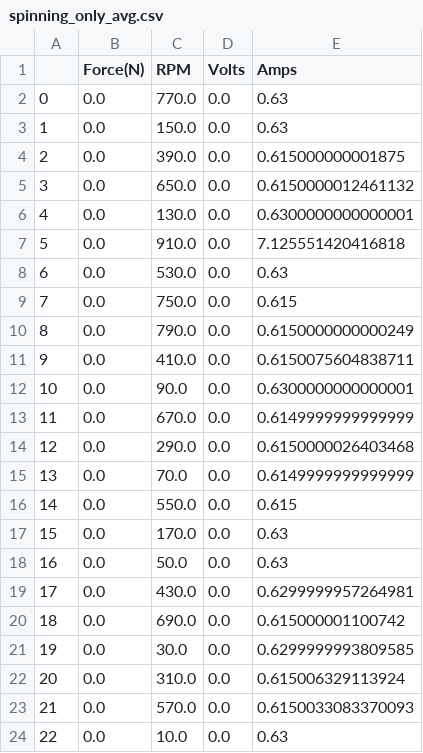
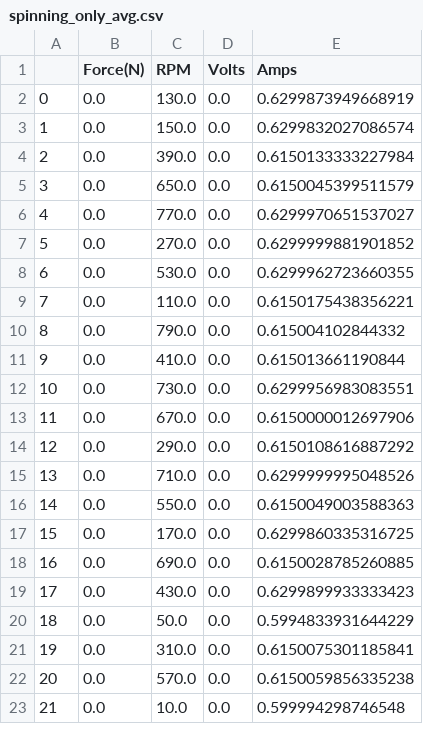
Before and after one commit to IlliniHyperloopComputing/test-data, a CSV file: TestingRigUtil/output_data/spinning_only_avg.csv, drawn as a sheet; only a part is shown; removed rows and columns are numbered as before the commit, all else as after; the diff covers the shown part only; the diff names each change by its address in the sheet, - before the commit and + after, or states it on an @@ line.

```diff
--- a/TestingRigUtil/output_data/spinning_only_avg.csv
+++ b/TestingRigUtil/output_data/spinning_only_avg.csv
-C2 (RPM): 770.0
+C2 (RPM): 130.0
-E2 (Amps): 0.63
+E2 (Amps): 0.6299873949668919
-E3 (Amps): 0.63
+E3 (Amps): 0.6299832027086574
-E4 (Amps): 0.615000000001875
+E4 (Amps): 0.6150133333227984
-E5 (Amps): 0.6150000012461132
+E5 (Amps): 0.6150045399511579
-C6 (RPM): 130.0
+C6 (RPM): 770.0
-E6 (Amps): 0.6300000000000001
+E6 (Amps): 0.6299970651537027
-C7 (RPM): 910.0
+C7 (RPM): 270.0
-E7 (Amps): 7.125551420416818
+E7 (Amps): 0.6299999881901852
-E8 (Amps): 0.63
+E8 (Amps): 0.6299962723660355
-C9 (RPM): 750.0
+C9 (RPM): 110.0
-E9 (Amps): 0.615
+E9 (Amps): 0.6150175438356221
-E10 (Amps): 0.6150000000000249
+E10 (Amps): 0.615004102844332
-E11 (Amps): 0.6150075604838711
+E11 (Amps): 0.615013661190844
-C12 (RPM): 90.0
+C12 (RPM): 730.0
-E12 (Amps): 0.6300000000000001
+E12 (Amps): 0.6299956983083551
-E13 (Amps): 0.6149999999999999
+E13 (Amps): 0.6150000012697906
-E14 (Amps): 0.6150000026403468
+E14 (Amps): 0.6150108616887292
-C15 (RPM): 70.0
+C15 (RPM): 710.0
-E15 (Amps): 0.6149999999999999
+E15 (Amps): 0.6299999995048526
-E16 (Amps): 0.615
+E16 (Amps): 0.6150049003588363
-E17 (Amps): 0.63
+E17 (Amps): 0.6299860335316725
-C18 (RPM): 50.0
+C18 (RPM): 690.0
-E18 (Amps): 0.63
+E18 (Amps): 0.6150028785260885
-E19 (Amps): 0.6299999957264981
+E19 (Amps): 0.6299899933333423
-C20 (RPM): 690.0
+C20 (RPM): 50.0
-E20 (Amps): 0.615000001100742
+E20 (Amps): 0.5994833931644229
-row 21: 19 | 0.0 | 30.0 | 0.0 | 0.6299999993809585
@@ column A renumbered from row 21 down @@
-E21 (Amps): 0.615006329113924
+E21 (Amps): 0.6150075301185841
-E22 (Amps): 0.6150033083370093
+E22 (Amps): 0.6150059856335238
-E23 (Amps): 0.63
+E23 (Amps): 0.599994298746548
```
Also changed, not shown: 1 added row, 1 removed row and 28 edited cells elsewhere in this file, TestingRigUtil/output_data/spinning_then_magnet_0.5_inch_avg.csv, 7 other files.
